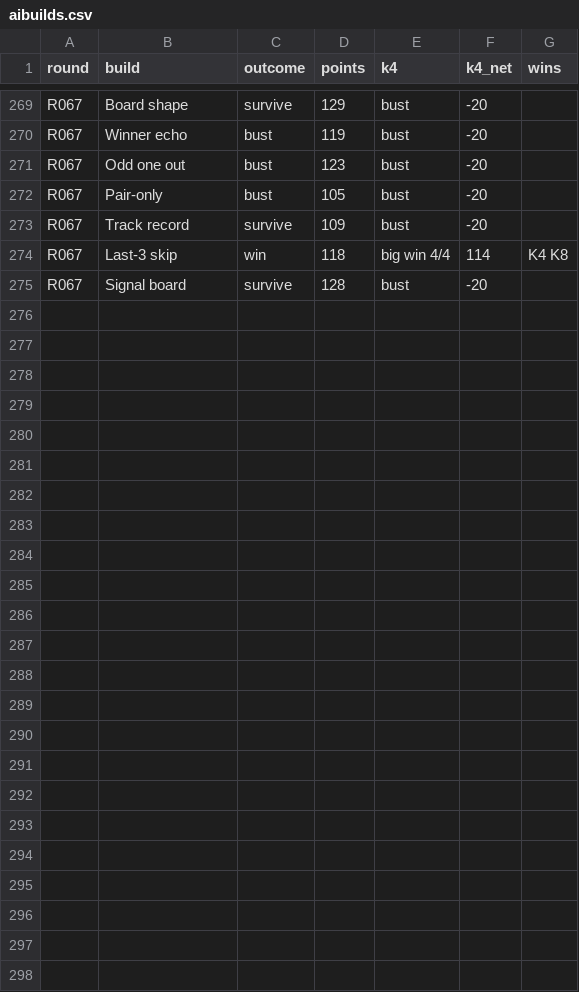
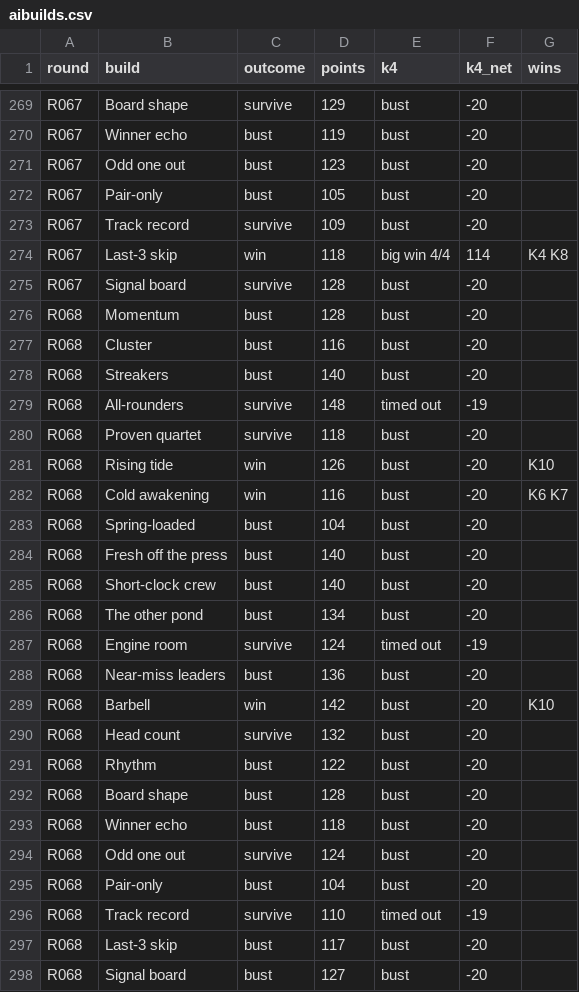
Before and after one commit to daryl01777-stack/keno-data, a CSV file: ledger/aibuilds.csv, drawn as a sheet; only a part is shown, gaps mark what is left out.

```diff
--- a/ledger/aibuilds.csv
+++ b/ledger/aibuilds.csv
@@ -275 +275,24 @@ R067,Last-3 skip,win,118,big win 4/4,114,K4 K8
 R067,Signal board,survive,128,bust,-20,
+R068,Momentum,bust,128,bust,-20,
+R068,Cluster,bust,116,bust,-20,
+R068,Streakers,bust,140,bust,-20,
+R068,All-rounders,survive,148,timed out,-19,
+R068,Proven quartet,survive,118,bust,-20,
+R068,Rising tide,win,126,bust,-20,K10
+R068,Cold awakening,win,116,bust,-20,K6 K7
+R068,Spring-loaded,bust,104,bust,-20,
+R068,Fresh off the press,bust,140,bust,-20,
+R068,Short-clock crew,bust,140,bust,-20,
+R068,The other pond,bust,134,bust,-20,
+R068,Engine room,survive,124,timed out,-19,
+R068,Near-miss leaders,bust,136,bust,-20,
+R068,Barbell,win,142,bust,-20,K10
+R068,Head count,survive,132,bust,-20,
+R068,Rhythm,bust,122,bust,-20,
+R068,Board shape,bust,128,bust,-20,
+R068,Winner echo,bust,118,bust,-20,
+R068,Odd one out,survive,124,bust,-20,
+R068,Pair-only,bust,104,bust,-20,
+R068,Track record,survive,110,timed out,-19,
+R068,Last-3 skip,bust,117,bust,-20,
+R068,Signal board,bust,127,bust,-20,
```
Also changed, not shown: ledger/aipick.csv, ledger/leaderboard.csv, 7 other files.
